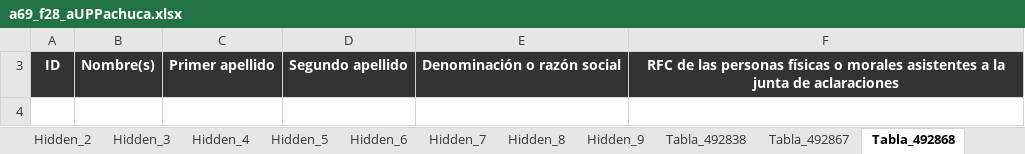
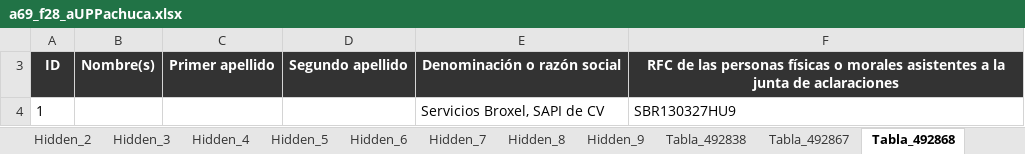
Before and after one commit to dlunna/upp.w22.transparencia, an Excel workbook: xlsx/a69_f28_aUPPachuca.xlsx, sheet Tabla_492868, drawn as a sheet; values as stored, in another font and other column widths than the file's, no borders; the diff names each change by its address in the sheet, - before the commit and + after, or states it on an @@ line.

```diff
--- a/xlsx/a69_f28_aUPPachuca.xlsx (sheet Tabla_492868)
+++ b/xlsx/a69_f28_aUPPachuca.xlsx (sheet Tabla_492868)
+row 4: 1 |  |  |  | Servicios Broxel, SAPI de CV | SBR130327HU9
```
Also changed, not shown: sheet Reporte de Formatos, sheet Tabla_492869, sheet Tabla_492838, sheet Tabla_492867, sheet Tabla_492870, xlsx/a69_f27UPPachuca.xlsx, 24 other files.
